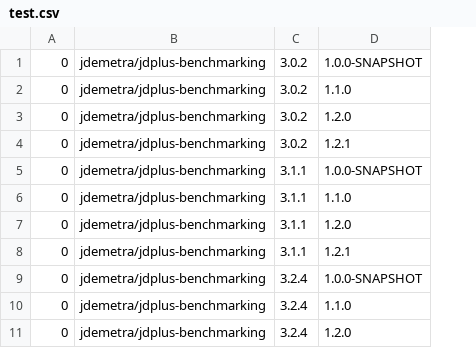
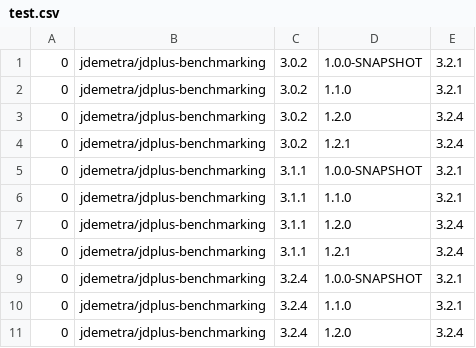
Before and after one commit to charphi/nbm_dashboard, a CSV file: src/main/resources/test.csv, drawn as a sheet; only a part is shown; the diff names each change by its address in the sheet, - before the commit and + after, or states it on an @@ line.

```diff
--- a/src/main/resources/test.csv
+++ b/src/main/resources/test.csv
+column E, rows 1-11: 3.2.1 | 3.2.1 | 3.2.4 | 3.2.4 | 3.2.1 | 3.2.1 | 3.2.4 | 3.2.4 | 3.2.1 | 3.2.1 | 3.2.4
```
Also changed, not shown: 1 other file.
